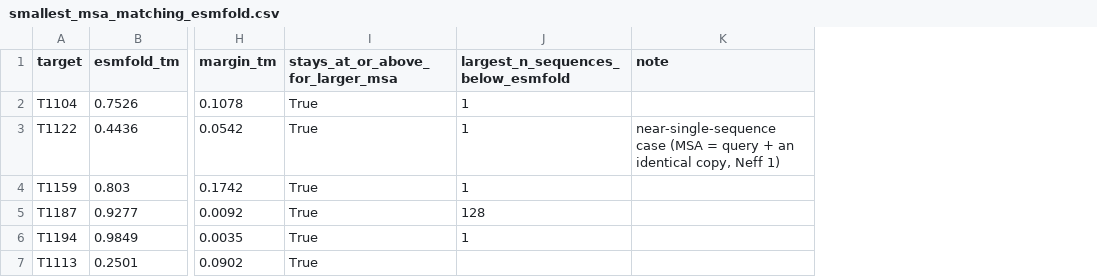
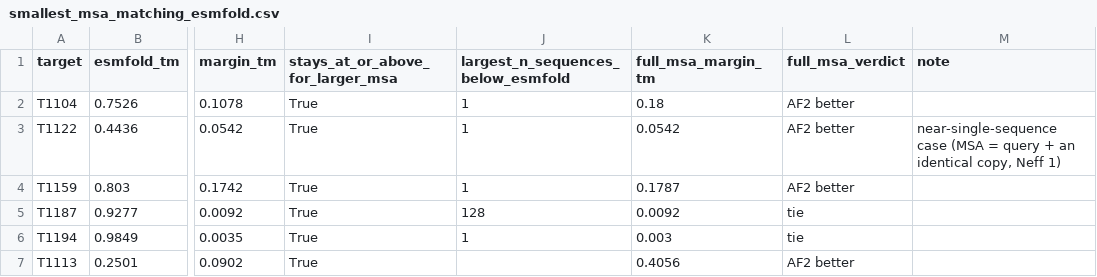
Before and after one commit to nancyihechu/casp15-af2-vs-esmfold, a CSV file: results/tables/smallest_msa_matching_esmfold.csv, drawn as a sheet; only a part is shown, gaps mark what is left out; the diff names each change by its address in the sheet, - before the commit and + after, or states it on an @@ line.

```diff
--- a/results/tables/smallest_msa_matching_esmfold.csv
+++ b/results/tables/smallest_msa_matching_esmfold.csv
+column K (full_msa_margin_tm), rows 2-7: 0.18 | 0.0542 | 0.1787 | 0.0092 | 0.003 | 0.4056
+column L (full_msa_verdict), rows 2-7: AF2 better | AF2 better | AF2 better | tie | tie | AF2 better
```
Also changed, not shown: 54 other files.
